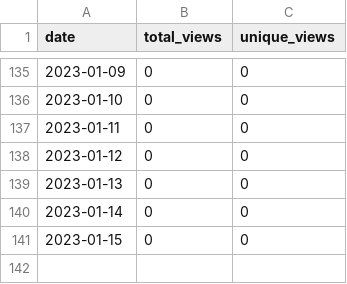
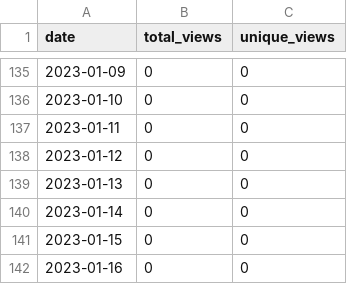
Before and after one commit to MatthewBentz/COMP4320, a CSV file: .traffic/views.csv, drawn as a sheet; only a part is shown, gaps mark what is left out.

```diff
--- a/.traffic/views.csv
+++ b/.traffic/views.csv
@@ -141 +141,2 @@ date,total_views,unique_views
 2023-01-15,0,0
+2023-01-16,0,0
```
Also changed, not shown: .traffic/clones.csv, 3 other files.
